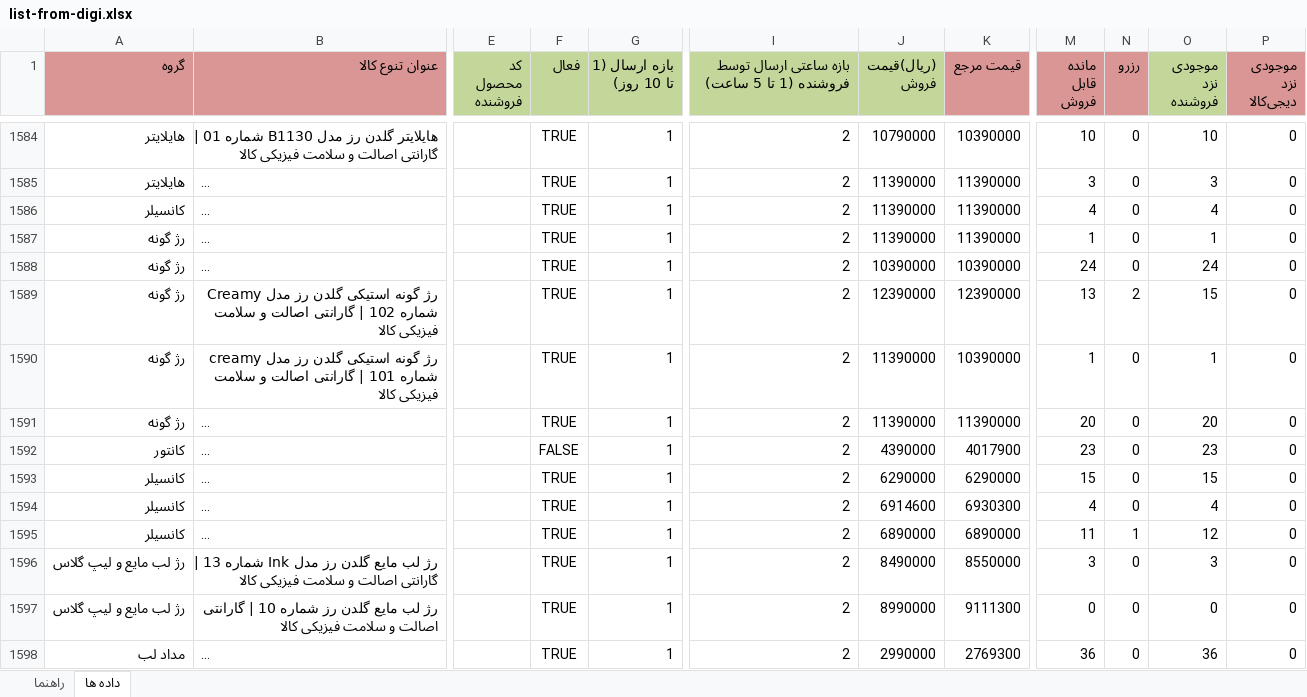
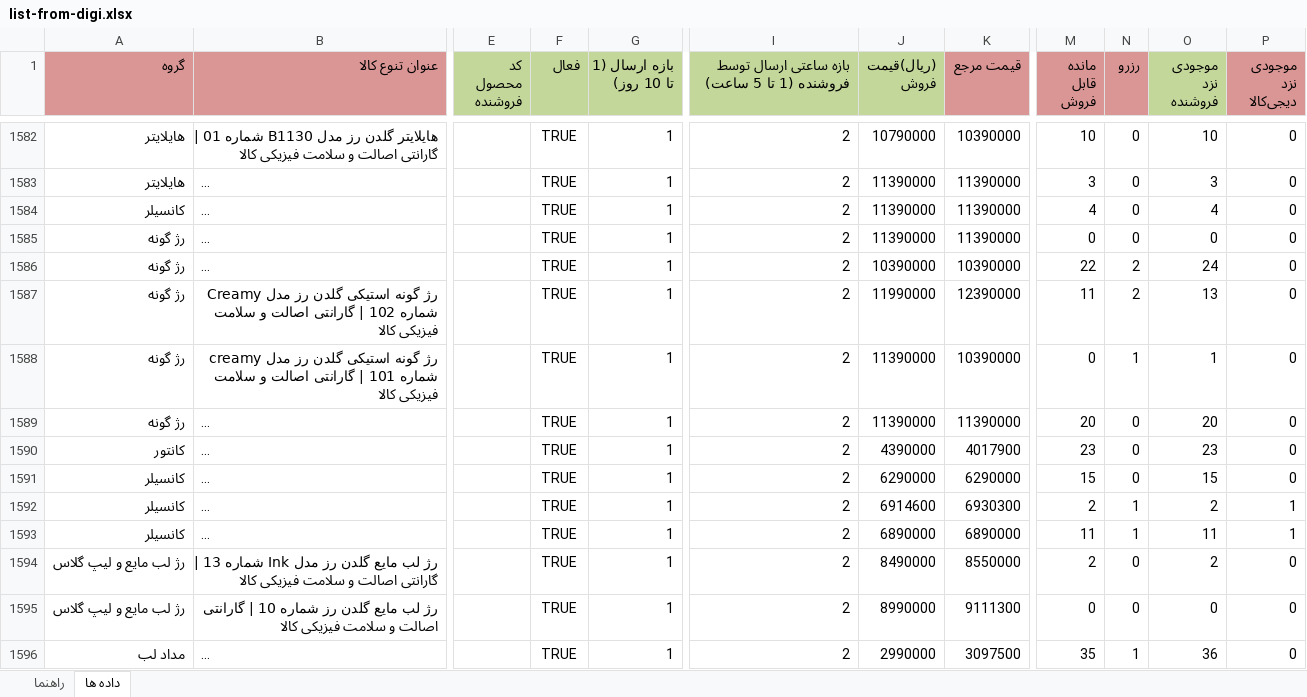
Before and after one commit to behzad-afsari/inventory-digi-2.6-1405, an Excel workbook: model/data/list-products-from-digi/list-from-digi.xlsx, sheet داده ها, drawn as a sheet; only a part is shown, gaps mark what is left out; long unchanged cells end in …; values as stored, in another font and other column widths than the file's, no borders; addresses are those after the commit; the diff covers the shown part only; the diff names each change by its address in the sheet, - before the commit and + after, or states it on an @@ line.

```diff
--- a/model/data/list-products-from-digi/list-from-digi.xlsx (sheet داده ها)
+++ b/model/data/list-products-from-digi/list-from-digi.xlsx (sheet داده ها)
-M1585 (مانده قابل فروش): 1
+M1585 (مانده قابل فروش): 0
-O1585 (موجودی نزد فروشنده): 1
+O1585 (موجودی نزد فروشنده): 0
-M1586 (مانده قابل فروش): 24
+M1586 (مانده قابل فروش): 22
-N1586 (رزرو): 0
+N1586 (رزرو): 2
-J1587 ((ریال)قیمت فروش): 12390000
+J1587 ((ریال)قیمت فروش): 11990000
-M1587 (مانده قابل فروش): 13
+M1587 (مانده قابل فروش): 11
-O1587 (موجودی نزد فروشنده): 15
+O1587 (موجودی نزد فروشنده): 13
-M1588 (مانده قابل فروش): 1
+M1588 (مانده قابل فروش): 0
-N1588 (رزرو): 0
+N1588 (رزرو): 1
-F1590 (فعال): FALSE
+F1590 (فعال): TRUE
-M1592 (مانده قابل فروش): 4
+M1592 (مانده قابل فروش): 2
-N1592 (رزرو): 0
+N1592 (رزرو): 1
-O1592 (موجودی نزد فروشنده): 4
+O1592 (موجودی نزد فروشنده): 2
-P1592:P1593 (موجودی نزد دیجی‌کالا): 0
+P1592:P1593 (موجودی نزد دیجی‌کالا): 1
-O1593 (موجودی نزد فروشنده): 12
+O1593 (موجودی نزد فروشنده): 11
-M1594 (مانده قابل فروش): 3
+M1594 (مانده قابل فروش): 2
-O1594 (موجودی نزد فروشنده): 3
+O1594 (موجودی نزد فروشنده): 2
-K1596 (قیمت مرجع): 2769300
+K1596 (قیمت مرجع): 3097500
-M1596 (مانده قابل فروش): 36
+M1596 (مانده قابل فروش): 35
-N1596 (رزرو): 0
+N1596 (رزرو): 1
```
Also changed, not shown: 3 added rows, 8 removed rows and 1128 edited cells elsewhere in this sheet, model/data/buy-price.xlsx, model/data/list-products-from-digi/list-from-digi-1.xlsx, 21 other files.
